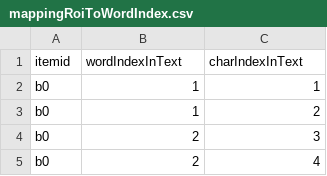
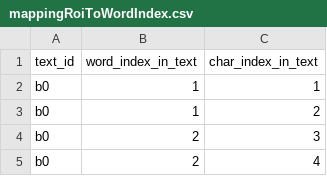
Before and after one commit to DiLi-Lab/PoTeC, a CSV file: preprocessing_scripts/mappingRoiToWordIndex.csv, drawn as a sheet; only a part is shown; removed rows and columns are numbered as before the commit, all else as after; the diff names each change by its address in the sheet, - before the commit and + after, or states it on an @@ line.

```diff
--- a/preprocessing_scripts/mappingRoiToWordIndex.csv
+++ b/preprocessing_scripts/mappingRoiToWordIndex.csv
-row 1: itemid | wordIndexInText | charIndexInText
+row 1: text_id | word_index_in_text | char_index_in_text
```
Also changed, not shown: participants/participant_data.csv, 13 other files.
